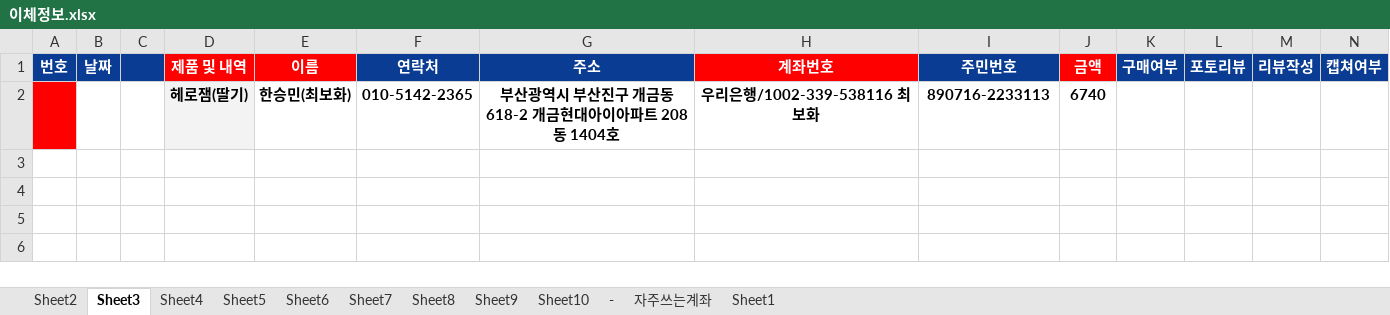
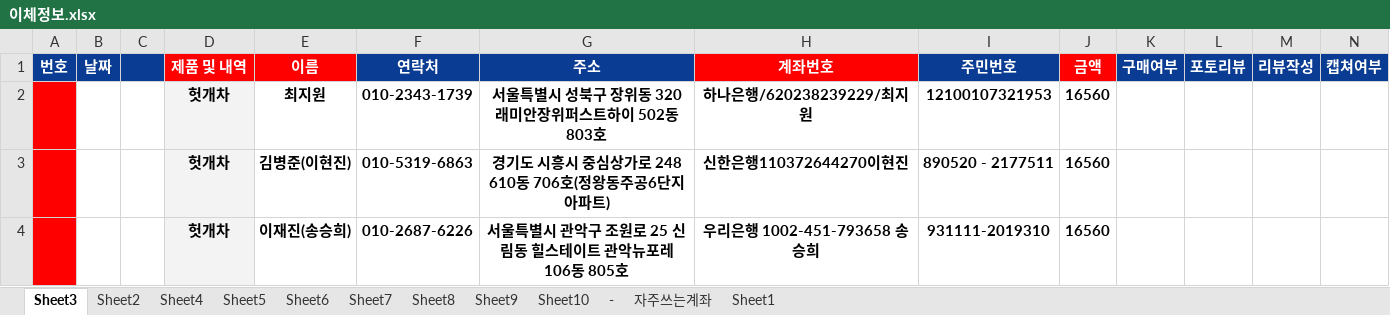
Before and after one commit to bnam91/macro_bank, an Excel workbook: 이체정보.xlsx, sheet Sheet3, drawn as a sheet; only a part is shown; values as stored, in another font and other column widths than the file's, no borders; removed rows and columns are numbered as before the commit, all else as after; rows hold the shown columns only; the diff names each change by its address in the sheet, - before the commit and + after, or states it on an @@ line.

```diff
--- a/이체정보.xlsx (sheet Sheet3)
+++ b/이체정보.xlsx (sheet Sheet3)
@@ sheet tab order changed: Sheet3 | Sheet2 | Sheet4 | Sheet5 | Sheet6 | Sheet7 | Sheet8 | Sheet9 | Sheet10 | - | 자주쓰는계좌 | Sheet1 @@
-row 2:  |  |  | 헤로잼(딸기) | 한승민(최보화) | 010-5142-2365 | 부산광역시 부산진구 개금동 618-2 개금현대아이아파트 208동 1404호 | 우리은행/1002-339-538116 최보화 | 890716-2233113 | 6740
+row 2:  |  |  | 헛개차 | 최지원 | 010-2343-1739 | 서울특별시 성북구 장위동 320 래미안장위퍼스트하이 502동 803호 | 하나은행/620238239229/최지원 | 12100107321953 | 16560
+row 3:  |  |  | 헛개차 | 김병준(이현진) | 010-5319-6863 | 경기도 시흥시 중심상가로 248 610동 706호(정왕동주공6단지아파트) | 신한은행110372644270이현진 | 890520 - 2177511 | 16560
+row 4:  |  |  | 헛개차 | 이재진(송승희) | 010-2687-6226 | 서울특별시 관악구 조원로 25 신림동 힐스테이트 관악뉴포레 106동 805호 | 우리은행 1002-451-793658 송승희 | 931111-2019310 | 16560
```
Also changed, not shown: sheet Sheet1, sheet Sheet2, 1 other file.
